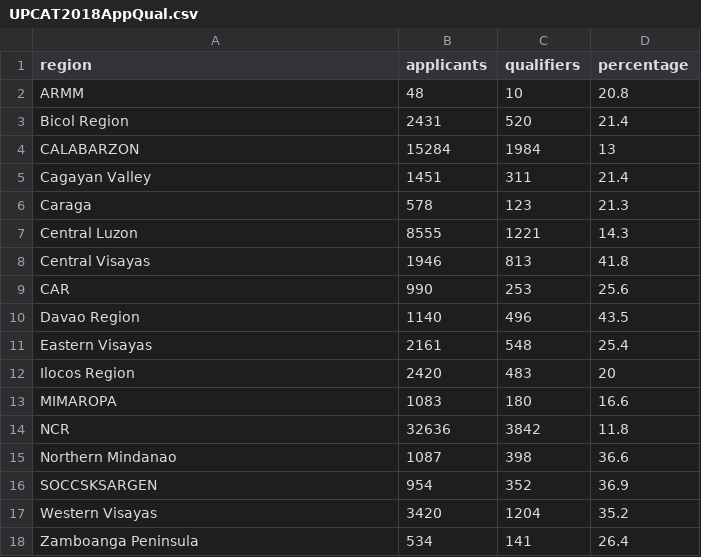
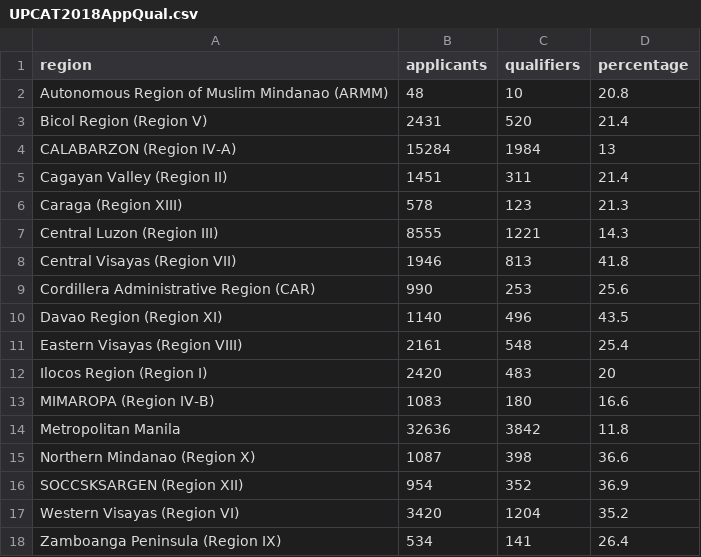
Before and after one commit to diannediamante/geojson, a CSV file: UPCAT2018AppQual.csv, drawn as a sheet.

Commit message:
Update region names based on the topojson file

```diff
--- a/UPCAT2018AppQual.csv
+++ b/UPCAT2018AppQual.csv
@@ -1,18 +1,18 @@
 region,applicants,qualifiers,percentage
-ARMM,48,10,20.8
-Bicol Region,2431,520,21.4
-CALABARZON,15284,1984,13
-Cagayan Valley,1451,311,21.4
-Caraga,578,123,21.3
-Central Luzon,8555,1221,14.3
-Central Visayas,1946,813,41.8
-CAR,990,253,25.6
-Davao Region,1140,496,43.5
-Eastern Visayas,2161,548,25.4
-Ilocos Region,2420,483,20
-MIMAROPA,1083,180,16.6
-NCR,32636,3842,11.8
-Northern Mindanao,1087,398,36.6
-SOCCSKSARGEN,954,352,36.9
-Western Visayas,3420,1204,35.2
-Zamboanga Peninsula,534,141,26.4
+Autonomous Region of Muslim Mindanao (ARMM),48,10,20.8
+Bicol Region (Region V),2431,520,21.4
+CALABARZON (Region IV-A),15284,1984,13
+Cagayan Valley (Region II),1451,311,21.4
+Caraga (Region XIII),578,123,21.3
+Central Luzon (Region III),8555,1221,14.3
+Central Visayas (Region VII),1946,813,41.8
+Cordillera Administrative Region (CAR),990,253,25.6
+Davao Region (Region XI),1140,496,43.5
+Eastern Visayas (Region VIII),2161,548,25.4
+Ilocos Region (Region I),2420,483,20
+MIMAROPA (Region IV-B),1083,180,16.6
+Metropolitan Manila,32636,3842,11.8
+Northern Mindanao (Region X),1087,398,36.6
+SOCCSKSARGEN (Region XII),954,352,36.9
+Western Visayas (Region VI),3420,1204,35.2
+Zamboanga Peninsula (Region IX),534,141,26.4
```
